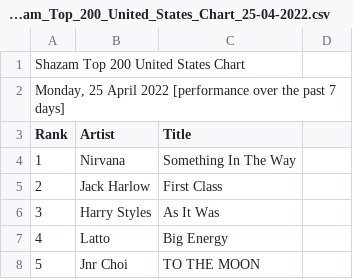
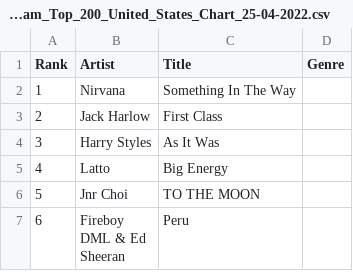
Before and after one commit to JohnBaldeh/326MusicAnalysisProject, a CSV file: database/United_States/Shazam_Top_200_United_States_Chart_25-04-2022.csv, drawn as a sheet; only a part is shown; the shorter side is filled out with more unchanged rows; removed rows and columns are numbered as before the commit, all else as after; the diff names each change by its address in the sheet, - before the commit and + after, or states it on an @@ line.

Commit message:
Data formatting within csvs commit

```diff
--- a/database/United_States/Shazam_Top_200_United_States_Chart_25-04-2022.csv
+++ b/database/United_States/Shazam_Top_200_United_States_Chart_25-04-2022.csv
-row 1: Shazam Top 200 United States Chart
-row 2: Monday, 25 April 2022 [performance over the past 7 days]
-D1: (empty)
+D1: Genre
```
Also changed, not shown: database/Canada/Shazam Top 100 Pop 25-04-2022.csv, database/Canada/Shazam Top 200 Canada Chart 25-04-2022.csv, 10 other files.
